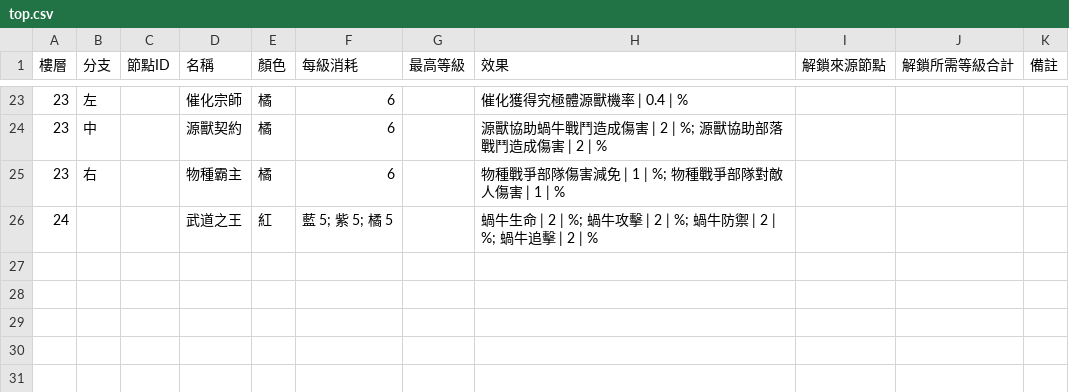
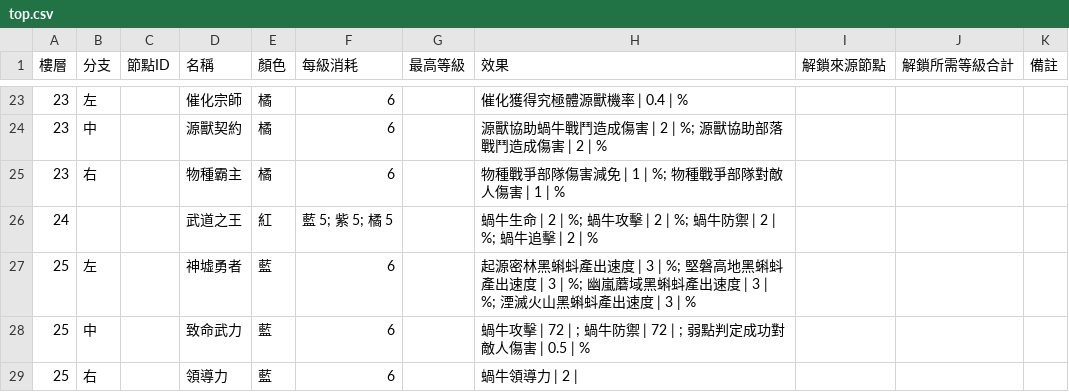
Before and after one commit to cyc6221/snail-collector-talent, a CSV file: data/top.csv, drawn as a sheet; only a part is shown, gaps mark what is left out; the diff names each change by its address in the sheet, - before the commit and + after, or states it on an @@ line.

```diff
--- a/data/top.csv
+++ b/data/top.csv
+row 27: 25 | 左 |  | 神墟勇者 | 藍 | 6 |  | 起源密林黑蝌蚪產出速度 | 3 | %; 堅磐高地黑蝌蚪產出速度 | 3 | %; 幽嵐蘑域黑蝌蚪產出速度 | 3 | %; 湮滅火山黑蝌蚪產出速度 | 3 | %
+row 28: 25 | 中 |  | 致命武力 | 藍 | 6 |  | 蝸牛攻擊 | 72 | ; 蝸牛防禦 | 72 | ; 弱點判定成功對敵人傷害 | 0.5 | %
+row 29: 25 | 右 |  | 領導力 | 藍 | 6 |  | 蝸牛領導力 | 2
```
Also changed, not shown: 1 other file.
